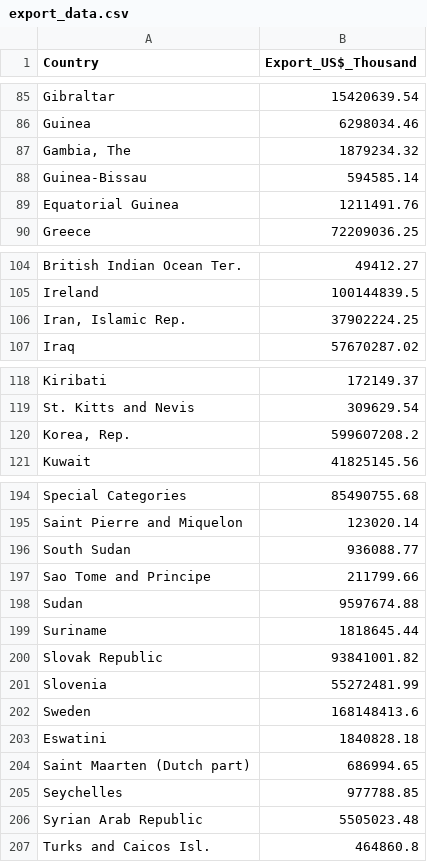
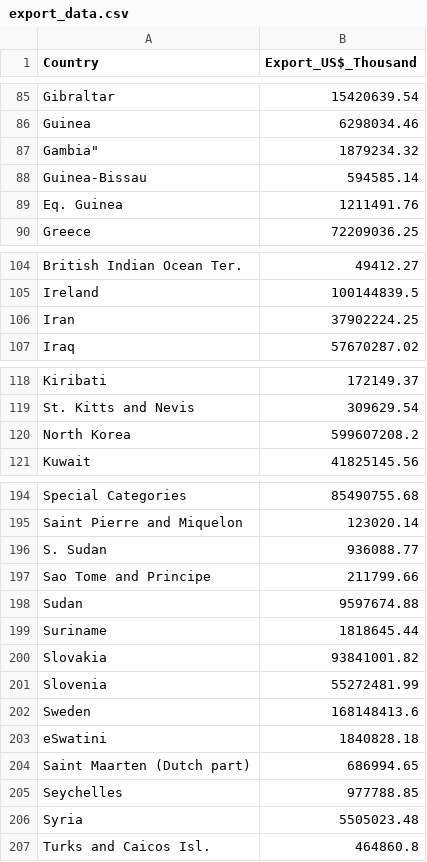
Before and after one commit to Gorgon3179/3179, a CSV file: 3179HW9/export_data.csv, drawn as a sheet; only a part is shown, gaps mark what is left out; the diff covers the shown part only.

```diff
--- a/3179HW9/export_data.csv
+++ b/3179HW9/export_data.csv
@@ -86,5 +86,5 @@ Gibraltar,15420639.54
 Guinea,6298034.46
-"Gambia, The",1879234.32
+Gambia",1879234.32
 Guinea-Bissau,594585.14
-Equatorial Guinea,1211491.76
+Eq. Guinea,1211491.76
 Greece,72209036.25
@@ -105,3 +105,3 @@ British Indian Ocean Ter.,49412.27
 Ireland,100144839.5
-"Iran, Islamic Rep.",37902224.25
+Iran,37902224.25
 Iraq,57670287.02
@@ -119,3 +119,3 @@ Kiribati,172149.37
 St. Kitts and Nevis,309629.54
-"Korea, Rep.",599607208.2
+North Korea,599607208.2
 Kuwait,41825145.56
@@ -195,3 +195,3 @@ Special Categories,85490755.68
 Saint Pierre and Miquelon,123020.14
-South Sudan,936088.77
+S. Sudan,936088.77
 Sao Tome and Principe,211799.66
@@ -199,9 +199,9 @@ Sudan,9597674.88
 Suriname,1818645.44
-Slovak Republic,93841001.82
+Slovakia,93841001.82
 Slovenia,55272481.99
 Sweden,168148413.6
-Eswatini,1840828.18
+eSwatini,1840828.18
 Saint Maarten (Dutch part),686994.65
 Seychelles,977788.85
-Syrian Arab Republic,5505023.48
+Syria,5505023.48
 Turks and Caicos Isl.,464860.8
```
Also changed, not shown: 20 edited cells elsewhere in this file.
